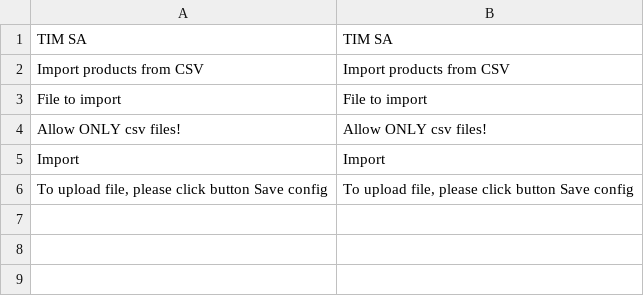
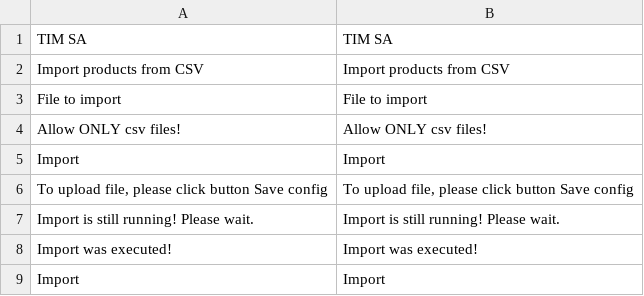
Before and after one commit to Vladishev/allegro, a CSV file: app/locale/pl_PL/Tim_Allegro.csv, drawn as a sheet.

```diff
--- a/app/locale/pl_PL/Tim_Allegro.csv
+++ b/app/locale/pl_PL/Tim_Allegro.csv
@@ -6 +6,4 @@
 "To upload file, please click button Save config","To upload file, please click button Save config"
+"Import is still running! Please wait.","Import is still running! Please wait."
+"Import was executed!","Import was executed!"
+"Import","Import"
```
Also changed, not shown: 1 other file.
